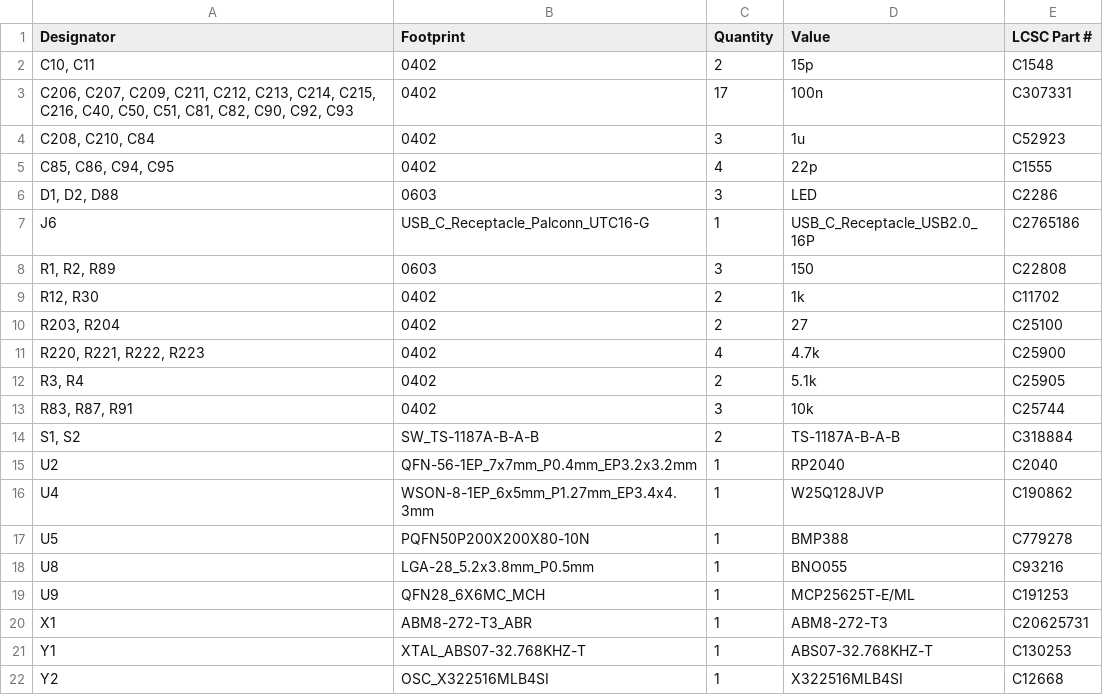
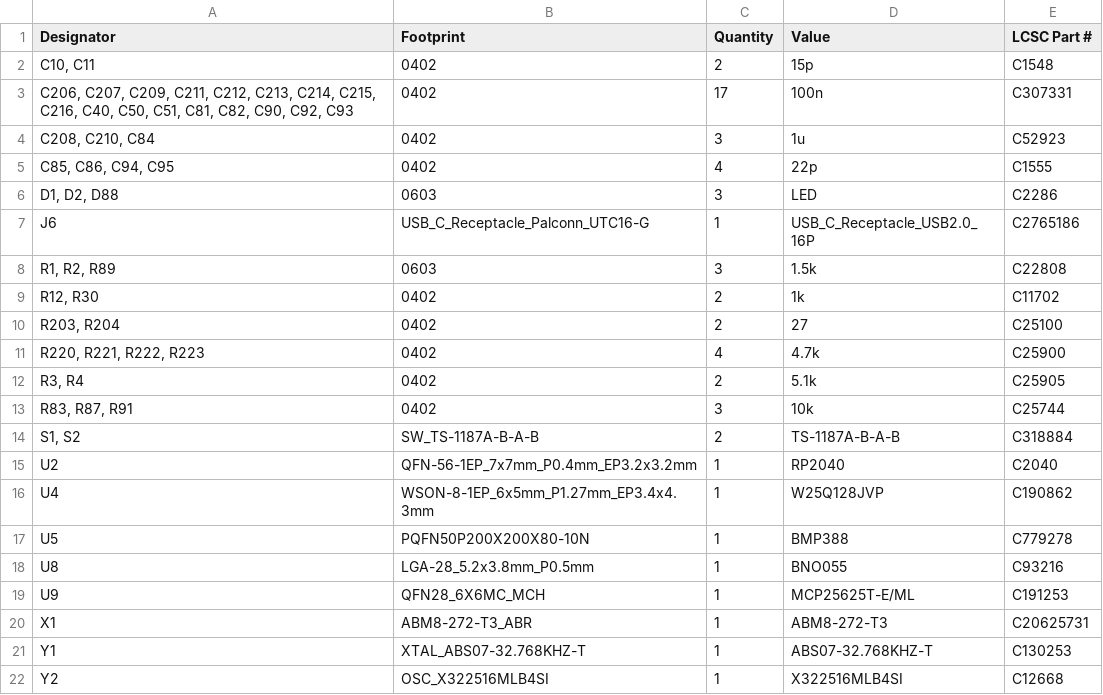
Before and after one commit to machtmu/4in-sensors, a CSV file: kicad/production/bom.csv, drawn as a sheet.

```diff
--- a/kicad/production/bom.csv
+++ b/kicad/production/bom.csv
@@ -7,3 +7,3 @@
 J6,USB_C_Receptacle_Palconn_UTC16-G,1,USB_C_Receptacle_USB2.0_16P,C2765186
-"R1, R2, R89",0603,3,150,C22808
+"R1, R2, R89",0603,3,1.5k,C22808
 "R12, R30",0402,2,1k,C11702
```
Also changed, not shown: kicad/production/designators.csv, kicad/production/positions.csv, 7 other files.
